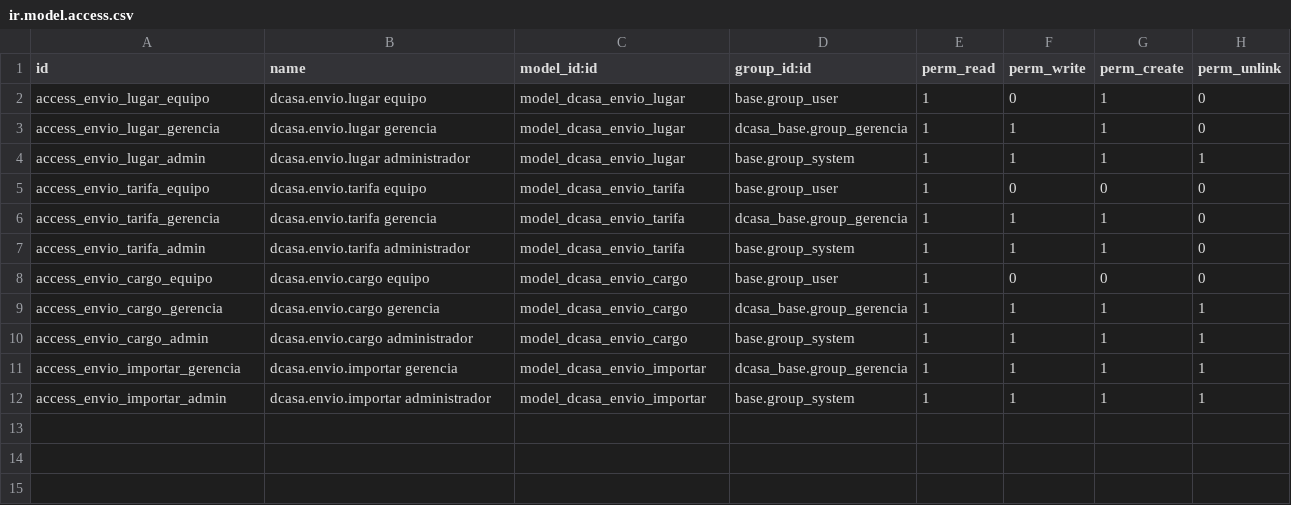
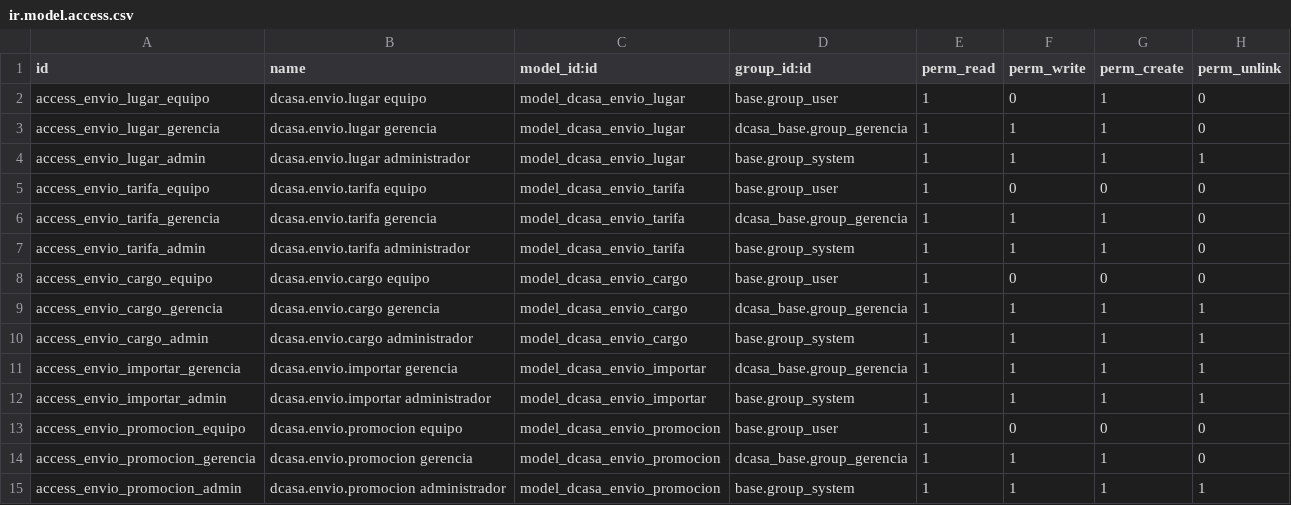
Before and after one commit to dcasapty/D_Casa_new_word, a CSV file: addons/dcasa_envios/security/ir.model.access.csv, drawn as a sheet.

```diff
--- a/addons/dcasa_envios/security/ir.model.access.csv
+++ b/addons/dcasa_envios/security/ir.model.access.csv
@@ -12 +12,4 @@ access_envio_importar_gerencia,dcasa.envio.importar gerencia,model_dcasa_envio_i
 access_envio_importar_admin,dcasa.envio.importar administrador,model_dcasa_envio_importar,base.group_system,1,1,1,1
+access_envio_promocion_equipo,dcasa.envio.promocion equipo,model_dcasa_envio_promocion,base.group_user,1,0,0,0
+access_envio_promocion_gerencia,dcasa.envio.promocion gerencia,model_dcasa_envio_promocion,dcasa_base.group_gerencia,1,1,1,0
+access_envio_promocion_admin,dcasa.envio.promocion administrador,model_dcasa_envio_promocion,base.group_system,1,1,1,1
```
Also changed, not shown: 16 other files.
